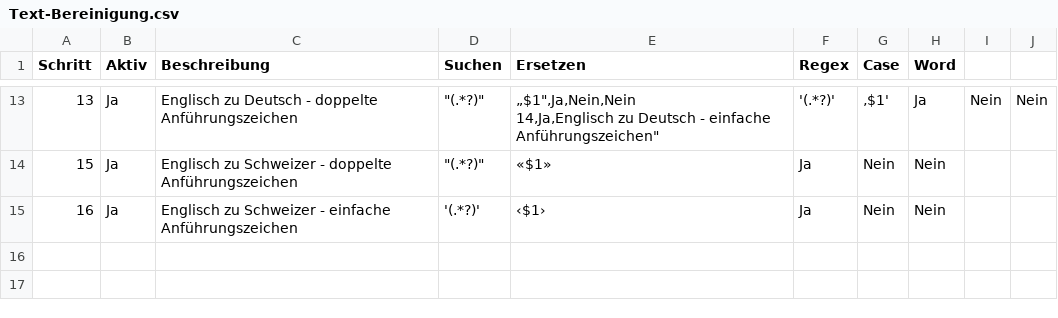
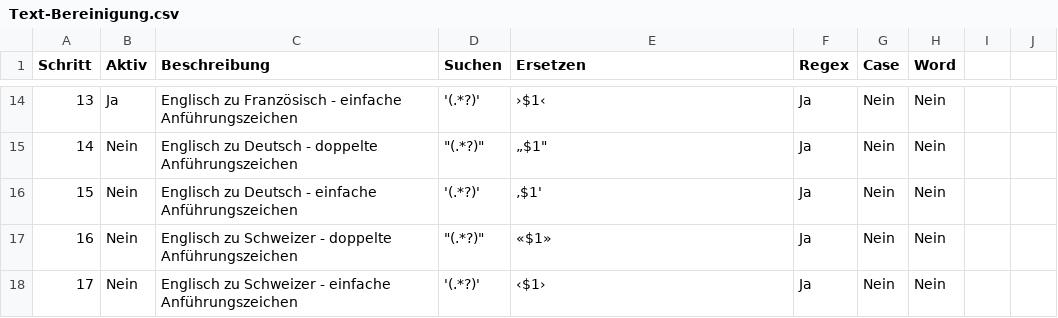
Before and after one commit to geraldHack/Manuskript, a CSV file: config/makros/Text-Bereinigung.csv, drawn as a sheet; only a part is shown, gaps mark what is left out; the diff covers the shown part only.

```diff
--- a/config/makros/Text-Bereinigung.csv
+++ b/config/makros/Text-Bereinigung.csv
@@ -14,4 +14,5 @@ Schritt,Aktiv,Beschreibung,Suchen,Ersetzen,Regex,Case,Word
-13,Ja,"Englisch zu Deutsch - doppelte Anführungszeichen","""(.*?)""","„$1"",Ja,Nein,Nein
-14,Ja,"Englisch zu Deutsch - einfache Anführungszeichen","'(.*?)'","‚$1'",Ja,Nein,Nein
-15,Ja,"Englisch zu Schweizer - doppelte Anführungszeichen","""(.*?)""","«$1»",Ja,Nein,Nein
-16,Ja,"Englisch zu Schweizer - einfache Anführungszeichen","'(.*?)'","‹$1›",Ja,Nein,Nein
+13,Ja,"Englisch zu Französisch - einfache Anführungszeichen","'(.*?)'","›$1‹",Ja,Nein,Nein
+14,Nein,"Englisch zu Deutsch - doppelte Anführungszeichen","""(.*?)""","„$1""",Ja,Nein,Nein
+15,Nein,"Englisch zu Deutsch - einfache Anführungszeichen","'(.*?)'","‚$1'",Ja,Nein,Nein
+16,Nein,"Englisch zu Schweizer - doppelte Anführungszeichen","""(.*?)""","«$1»",Ja,Nein,Nein
+17,Nein,"Englisch zu Schweizer - einfache Anführungszeichen","'(.*?)'","‹$1›",Ja,Nein,Nein
```
Also changed, not shown: 1 added row and 28 edited cells elsewhere in this file, 15 other files.
